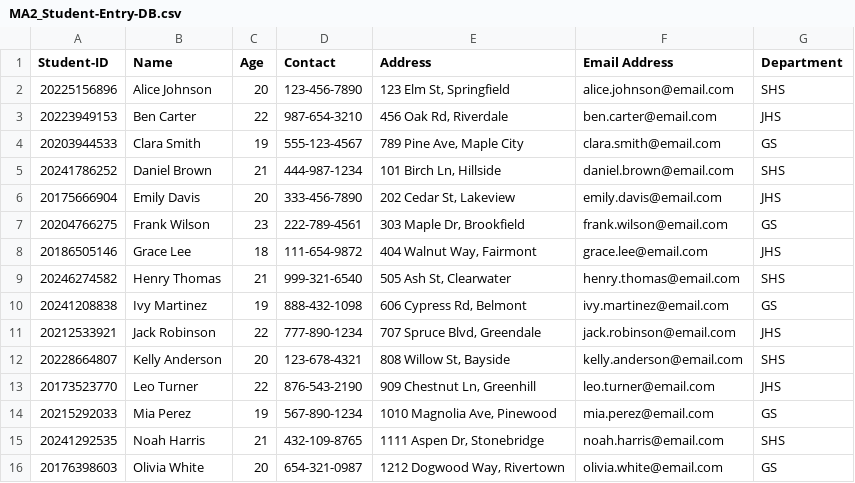
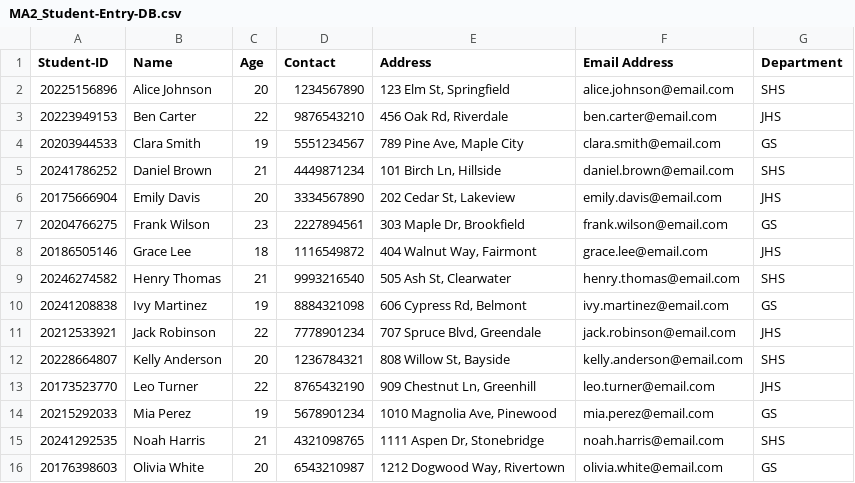
Before and after one commit to KRMeaag-DLSL/final-project-Group2-ooprog, a CSV file: MA2_Student-Entry-DB.csv, drawn as a sheet.

Commit message:
DataBase Vector Error

```diff
--- a/MA2_Student-Entry-DB.csv
+++ b/MA2_Student-Entry-DB.csv
@@ -1,16 +1,16 @@
 Student-ID,Name,Age,Contact ,Address,Email Address,Department
-20225156896,Alice Johnson,20,123-456-7890,"123 Elm St, Springfield",alice.johnson@email.com,SHS
-20223949153,Ben Carter,22,987-654-3210,"456 Oak Rd, Riverdale",ben.carter@email.com,JHS
-20203944533,Clara Smith,19,555-123-4567,"789 Pine Ave, Maple City",clara.smith@email.com,GS
-20241786252,Daniel Brown,21,444-987-1234,"101 Birch Ln, Hillside",daniel.brown@email.com,SHS
-20175666904,Emily Davis,20,333-456-7890,"202 Cedar St, Lakeview",emily.davis@email.com,JHS
-20204766275,Frank Wilson,23,222-789-4561,"303 Maple Dr, Brookfield",frank.wilson@email.com,GS
-20186505146,Grace Lee,18,111-654-9872,"404 Walnut Way, Fairmont",grace.lee@email.com,JHS
-20246274582,Henry Thomas,21,999-321-6540,"505 Ash St, Clearwater",henry.thomas@email.com,SHS
-20241208838,Ivy Martinez,19,888-432-1098,"606 Cypress Rd, Belmont",ivy.martinez@email.com,GS
-20212533921,Jack Robinson,22,777-890-1234,"707 Spruce Blvd, Greendale",jack.robinson@email.com,JHS
-20228664807,Kelly Anderson,20,123-678-4321,"808 Willow St, Bayside",kelly.anderson@email.com,SHS
-20173523770,Leo Turner,22,876-543-2190,"909 Chestnut Ln, Greenhill",leo.turner@email.com,JHS
-20215292033,Mia Perez,19,567-890-1234,"1010 Magnolia Ave, Pinewood",mia.perez@email.com,GS
-20241292535,Noah Harris,21,432-109-8765,"1111 Aspen Dr, Stonebridge",noah.harris@email.com,SHS
-20176398603,Olivia White,20,654-321-0987,"1212 Dogwood Way, Rivertown",olivia.white@email.com,GS
+20225156896,Alice Johnson,20,1234567890,"123 Elm St, Springfield",alice.johnson@email.com,SHS
+20223949153,Ben Carter,22,9876543210,"456 Oak Rd, Riverdale",ben.carter@email.com,JHS
+20203944533,Clara Smith,19,5551234567,"789 Pine Ave, Maple City",clara.smith@email.com,GS
+20241786252,Daniel Brown,21,4449871234,"101 Birch Ln, Hillside",daniel.brown@email.com,SHS
+20175666904,Emily Davis,20,3334567890,"202 Cedar St, Lakeview",emily.davis@email.com,JHS
+20204766275,Frank Wilson,23,2227894561,"303 Maple Dr, Brookfield",frank.wilson@email.com,GS
+20186505146,Grace Lee,18,1116549872,"404 Walnut Way, Fairmont",grace.lee@email.com,JHS
+20246274582,Henry Thomas,21,9993216540,"505 Ash St, Clearwater",henry.thomas@email.com,SHS
+20241208838,Ivy Martinez,19,8884321098,"606 Cypress Rd, Belmont",ivy.martinez@email.com,GS
+20212533921,Jack Robinson,22,7778901234,"707 Spruce Blvd, Greendale",jack.robinson@email.com,JHS
+20228664807,Kelly Anderson,20,1236784321,"808 Willow St, Bayside",kelly.anderson@email.com,SHS
+20173523770,Leo Turner,22,8765432190,"909 Chestnut Ln, Greenhill",leo.turner@email.com,JHS
+20215292033,Mia Perez,19,5678901234,"1010 Magnolia Ave, Pinewood",mia.perez@email.com,GS
+20241292535,Noah Harris,21,4321098765,"1111 Aspen Dr, Stonebridge",noah.harris@email.com,SHS
+20176398603,Olivia White,20,6543210987,"1212 Dogwood Way, Rivertown",olivia.white@email.com,GS
```
Also changed, not shown: 3 other files.
